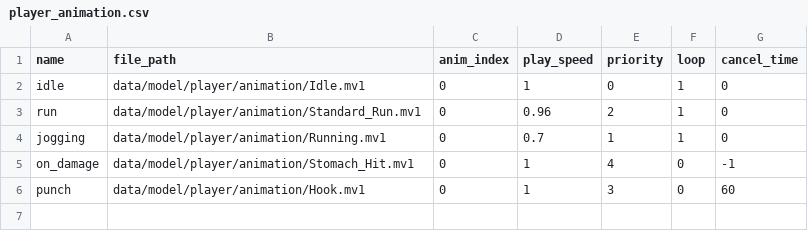
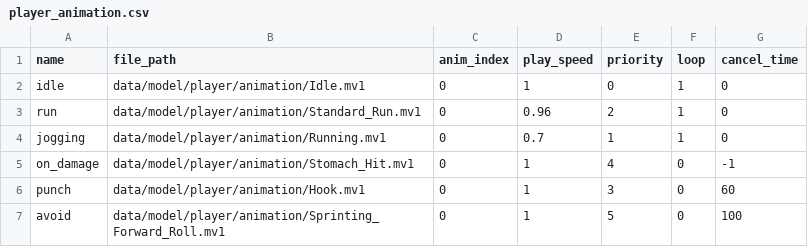
Before and after one commit to YT-tapio/3DAction, a CSV file: data/csv/animation/player/player_animation.csv, drawn as a sheet.

Commit message:
やっと攻撃の微調整が完了した。回避のanimationをダウンロード。avoidの基盤?のようなものが完成

```diff
--- a/data/csv/animation/player/player_animation.csv
+++ b/data/csv/animation/player/player_animation.csv
@@ -6 +6,2 @@ on_damage,data/model/player/animation/Stomach_Hit.mv1,0,1,4,0,-1
 punch,data/model/player/animation/Hook.mv1,0,1,3,0,60
+avoid,data/model/player/animation/Sprinting_Forward_Roll.mv1,0,1,5,0,100
```
Also changed, not shown: 15 other files.
